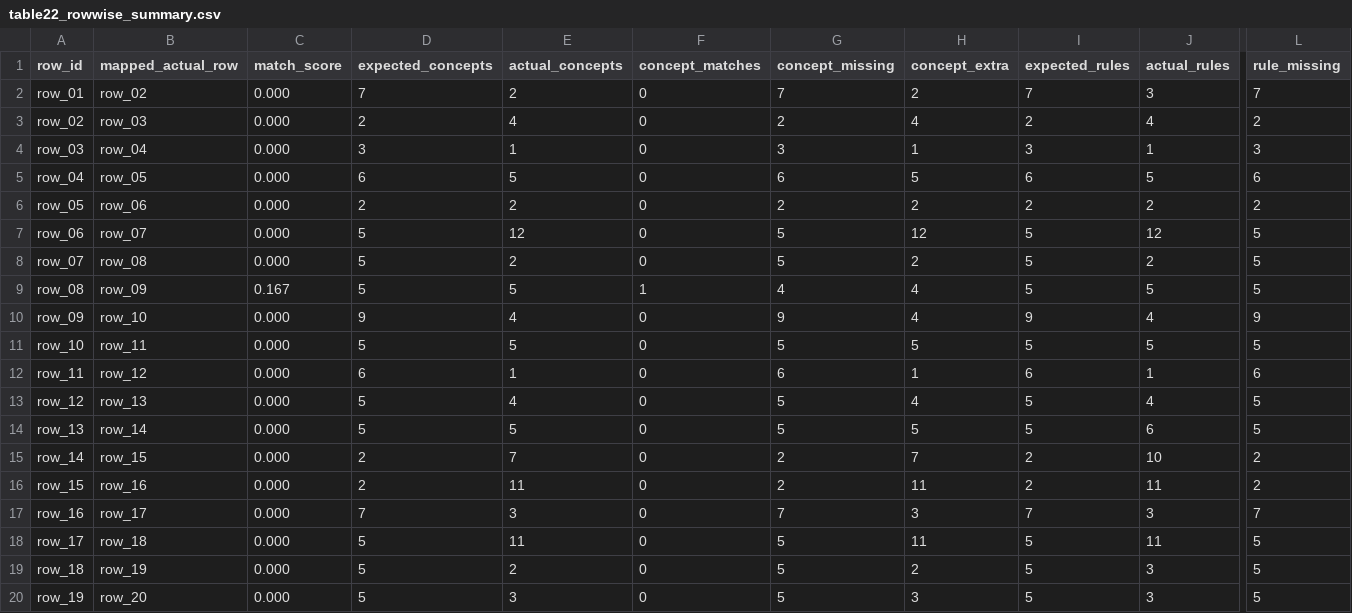
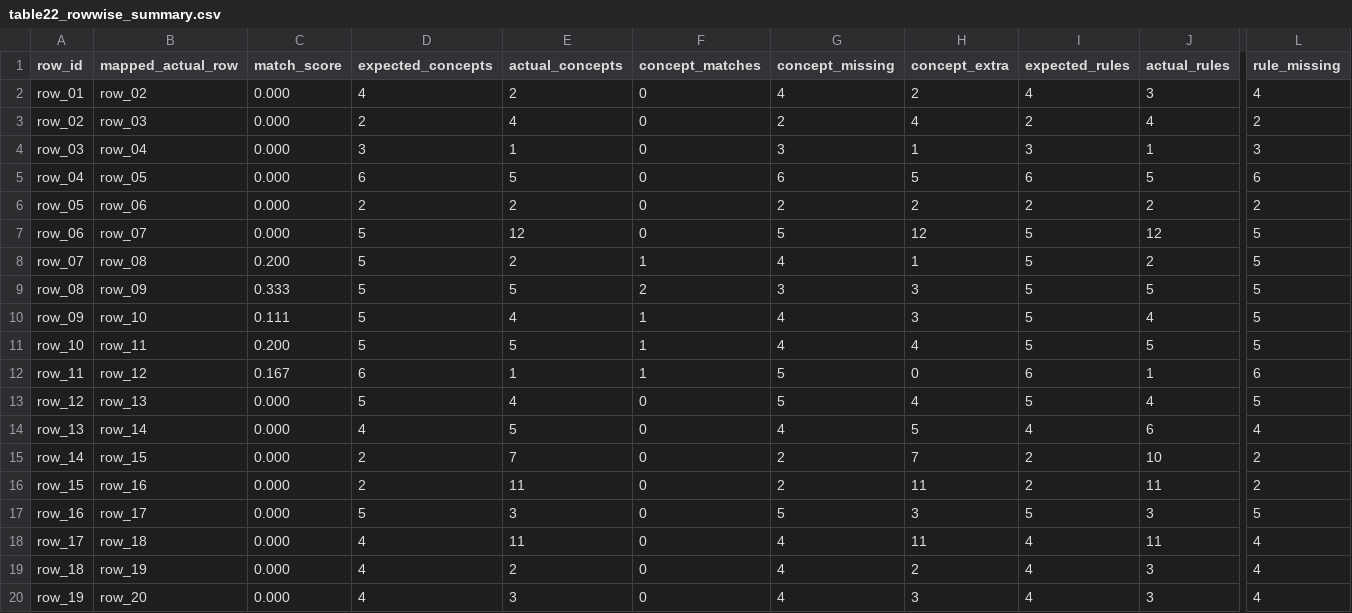
Before and after one commit to dieterich-lab/CardioGuidelinesGraph, a CSV file: docs/table22_rows_comparison/table22_rowwise_summary.csv, drawn as a sheet; only a part is shown, gaps mark what is left out; the diff names each change by its address in the sheet, - before the commit and + after, or states it on an @@ line.

Commit message:
Switch table22 defaults to SNOMED annotations and regenerate rowwise reports

```diff
--- a/docs/table22_rows_comparison/table22_rowwise_summary.csv
+++ b/docs/table22_rows_comparison/table22_rowwise_summary.csv
-D2 (expected_concepts): 7
+D2 (expected_concepts): 4
-G2 (concept_missing): 7
+G2 (concept_missing): 4
-I2 (expected_rules): 7
+I2 (expected_rules): 4
-L2 (rule_missing): 7
+L2 (rule_missing): 4
-C8 (match_score): 0.000
+C8 (match_score): 0.200
-F8 (concept_matches): 0
+F8 (concept_matches): 1
-G8 (concept_missing): 5
+G8 (concept_missing): 4
-H8 (concept_extra): 2
+H8 (concept_extra): 1
-C9 (match_score): 0.167
+C9 (match_score): 0.333
-F9 (concept_matches): 1
+F9 (concept_matches): 2
-G9 (concept_missing): 4
+G9 (concept_missing): 3
-H9:H10 (concept_extra): 4
+H9:H10 (concept_extra): 3
-C10 (match_score): 0.000
+C10 (match_score): 0.111
-D10 (expected_concepts): 9
+D10 (expected_concepts): 5
-F10:F12 (concept_matches): 0
+F10:F12 (concept_matches): 1
-G10 (concept_missing): 9
+G10 (concept_missing): 4
-I10 (expected_rules): 9
+I10 (expected_rules): 5
-L10 (rule_missing): 9
+L10 (rule_missing): 5
-C11 (match_score): 0.000
+C11 (match_score): 0.200
-G11 (concept_missing): 5
+G11 (concept_missing): 4
-H11 (concept_extra): 5
+H11 (concept_extra): 4
-C12 (match_score): 0.000
+C12 (match_score): 0.167
-G12 (concept_missing): 6
+G12 (concept_missing): 5
-H12 (concept_extra): 1
+H12 (concept_extra): 0
-D14 (expected_concepts): 5
+D14 (expected_concepts): 4
-G14 (concept_missing): 5
+G14 (concept_missing): 4
-I14 (expected_rules): 5
+I14 (expected_rules): 4
-L14 (rule_missing): 5
+L14 (rule_missing): 4
-D17 (expected_concepts): 7
+D17 (expected_concepts): 5
-G17 (concept_missing): 7
+G17 (concept_missing): 5
-I17 (expected_rules): 7
+I17 (expected_rules): 5
-L17 (rule_missing): 7
+L17 (rule_missing): 5
-D18:D20 (expected_concepts): 5
+D18:D20 (expected_concepts): 4
-G18:G20 (concept_missing): 5
+G18:G20 (concept_missing): 4
-I18:I20 (expected_rules): 5
+I18:I20 (expected_rules): 4
-L18:L20 (rule_missing): 5
+L18:L20 (rule_missing): 4
```
Also changed, not shown: 27 other files.
